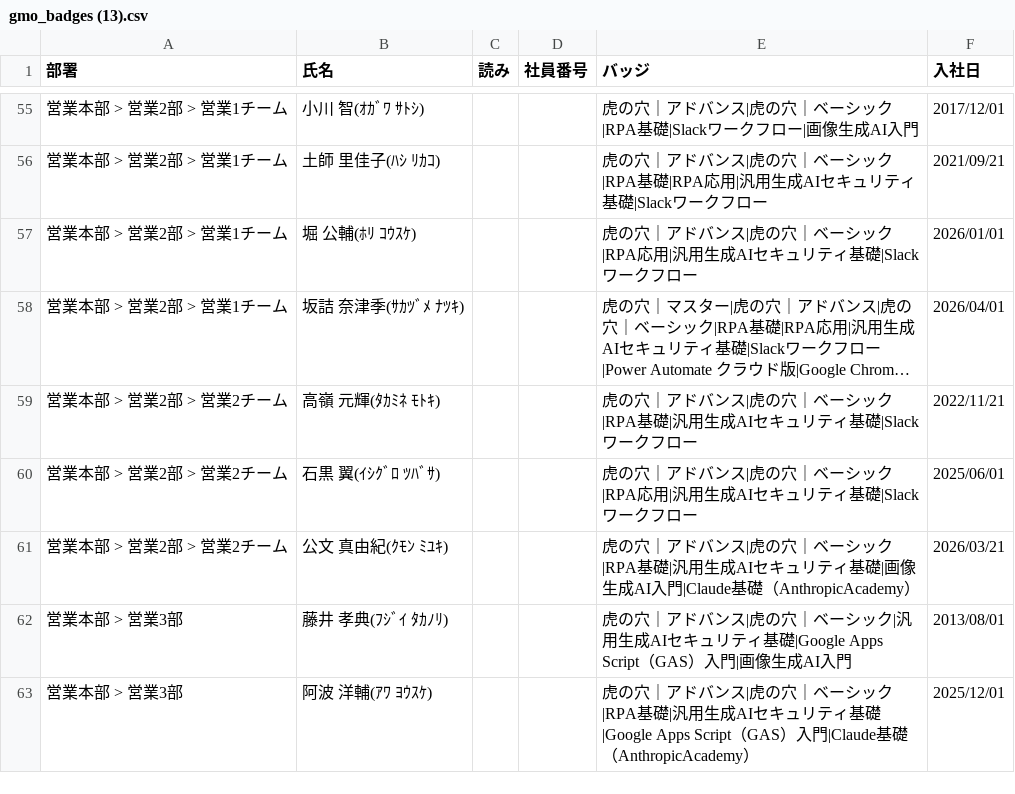
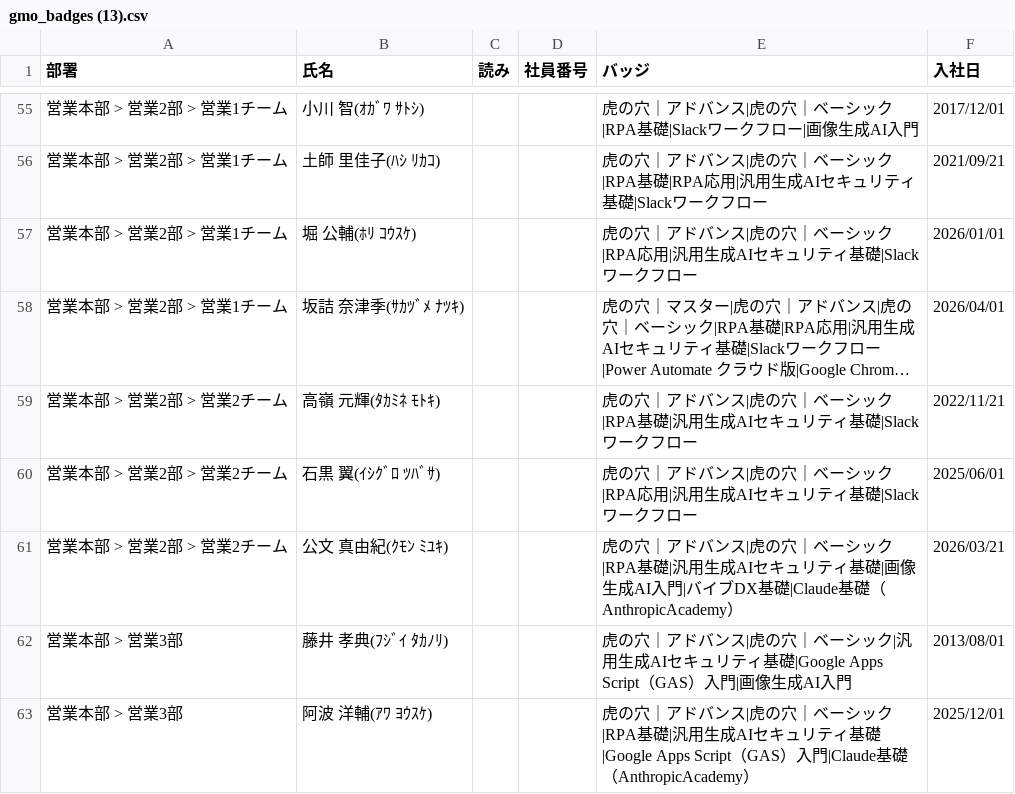
Before and after one commit to coty0322/badge-data, a CSV file: gmo_badges (13).csv, drawn as a sheet; only a part is shown, gaps mark what is left out; long unchanged cells end in ….

Commit message:
バッジデータ更新 2026/7/29 16:55:52

```diff
--- a/gmo_badges (13).csv
+++ b/gmo_badges (13).csv
@@ -60,3 +60,3 @@
 "営業本部 > 営業2部 > 営業2チーム","石黒 翼(ｲｼｸﾞﾛ ﾂﾊﾞｻ)","","","虎の穴｜アドバンス|虎の穴｜ベーシック|RPA応用|汎用生成AIセキュリティ基礎|Slackワークフロー","2025/06/01"
-"営業本部 > 営業2部 > 営業2チーム","公文 真由紀(ｸﾓﾝ ﾐﾕｷ)","","","虎の穴｜アドバンス|虎の穴｜ベーシック|RPA基礎|汎用生成AIセキュリティ基礎|画像生成AI入門|Claude基礎（AnthropicAcademy）","2026/03/21"
+"営業本部 > 営業2部 > 営業2チーム","公文 真由紀(ｸﾓﾝ ﾐﾕｷ)","","","虎の穴｜アドバンス|虎の穴｜ベーシック|RPA基礎|汎用生成AIセキュリティ基礎|画像生成AI入門|バイブDX基礎|Claude基礎（AnthropicAcademy）","2026/03/21"
 "営業本部 > 営業3部","藤井 孝典(ﾌｼﾞｲ ﾀｶﾉﾘ)","","","虎の穴｜アドバンス|虎の穴｜ベーシック|汎用生成AIセキュリティ基礎|Google Apps Script（GAS）入門|画像生成AI入門","2013/08/01"
```
